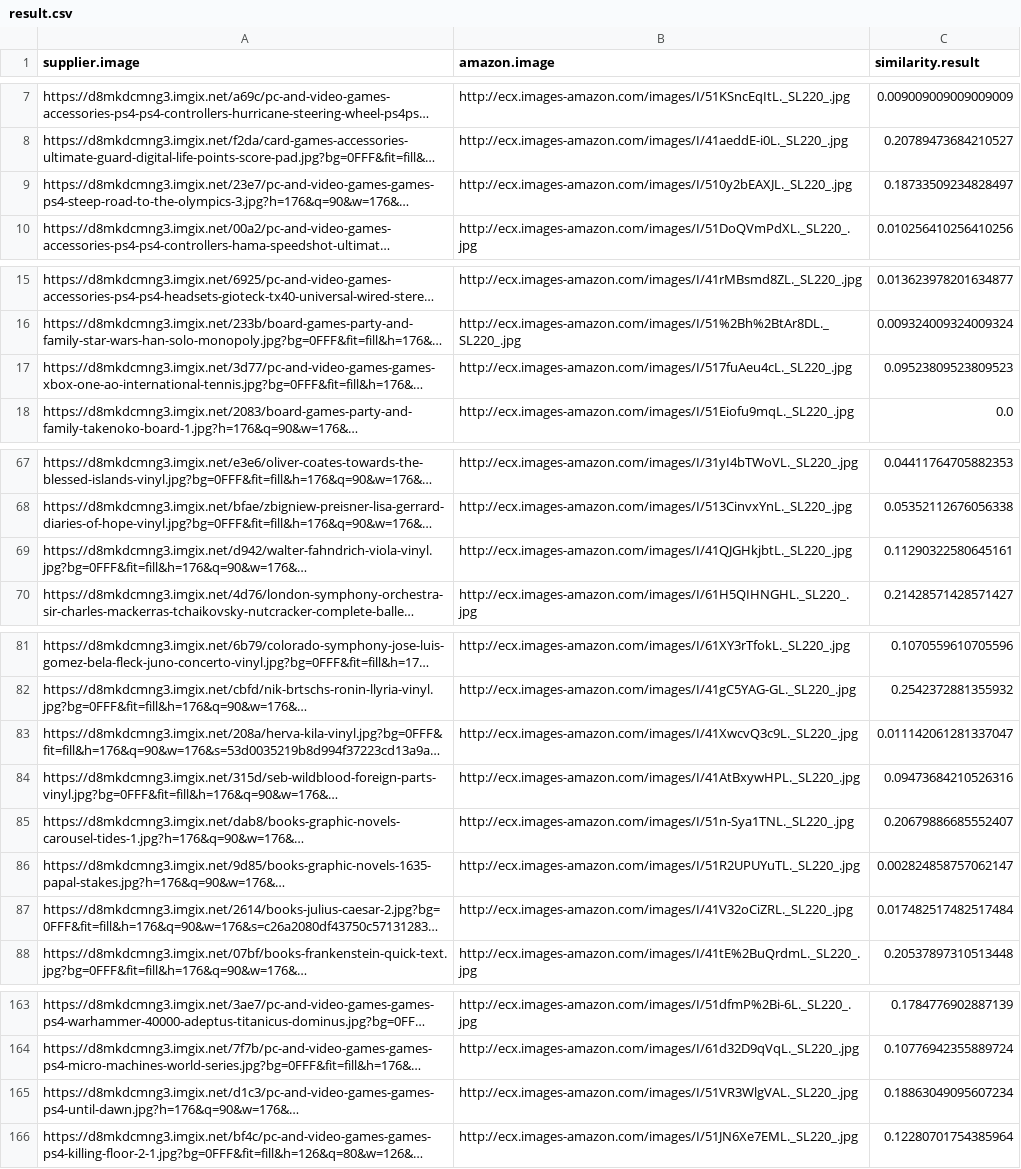
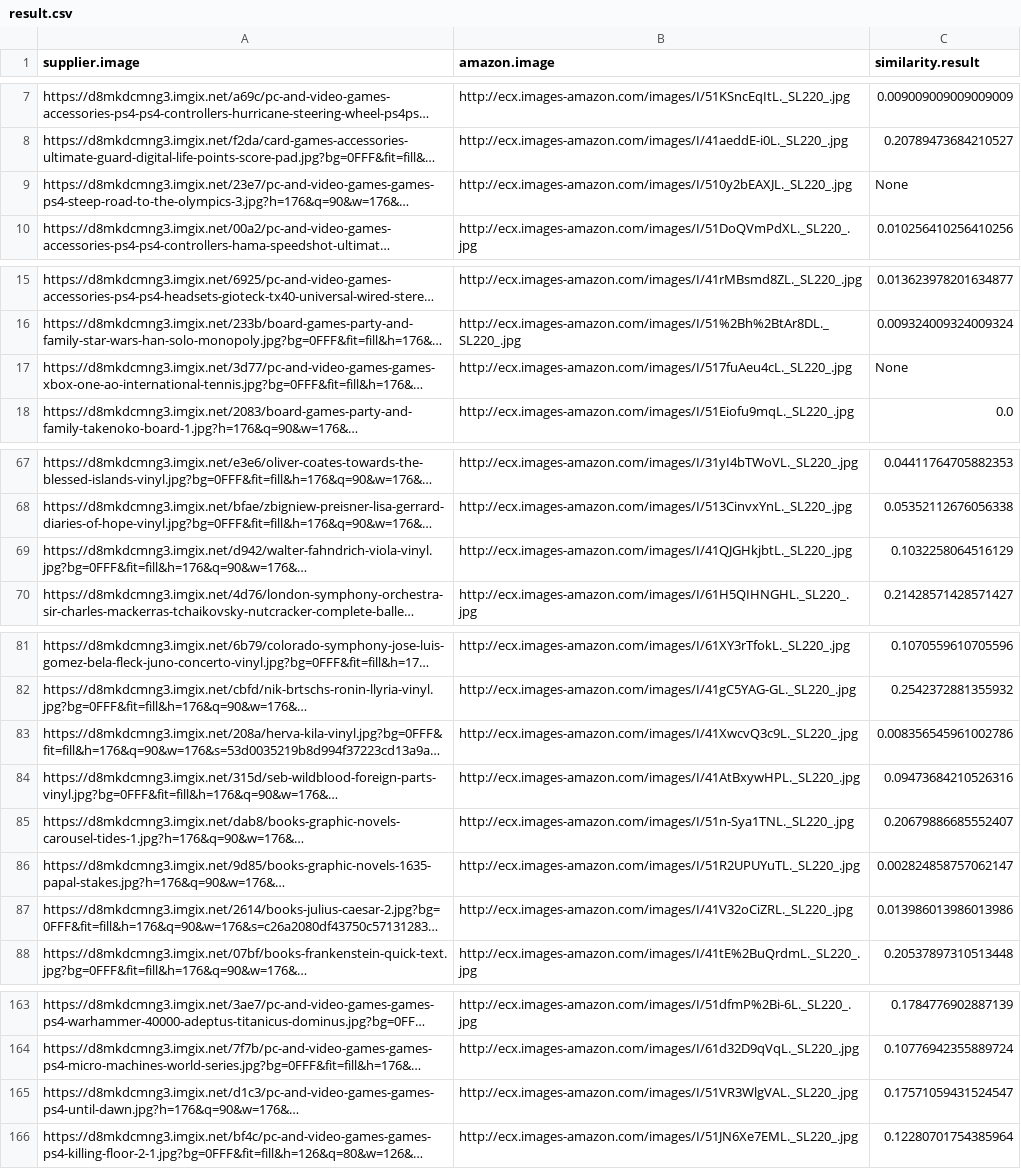
Before and after one commit to kangqiwang/imageWebCrawler, a CSV file: result.csv, drawn as a sheet; only a part is shown, gaps mark what is left out; long unchanged cells end in …; the diff covers the shown part only; the diff names each change by its address in the sheet, - before the commit and + after, or states it on an @@ line.

```diff
--- a/result.csv
+++ b/result.csv
-C9 (similarity.result): 0.18733509234828497
+C9 (similarity.result): None
-C17 (similarity.result): 0.09523809523809523
+C17 (similarity.result): None
-C69 (similarity.result): 0.11290322580645161
+C69 (similarity.result): 0.1032258064516129
-C83 (similarity.result): 0.011142061281337047
+C83 (similarity.result): 0.008356545961002786
-C87 (similarity.result): 0.017482517482517484
+C87 (similarity.result): 0.013986013986013986
-C165 (similarity.result): 0.18863049095607234
+C165 (similarity.result): 0.17571059431524547
```
Also changed, not shown: 1 edited cell elsewhere in this file, 3 other files.
